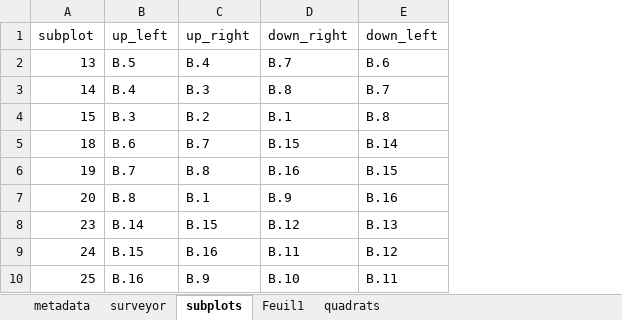
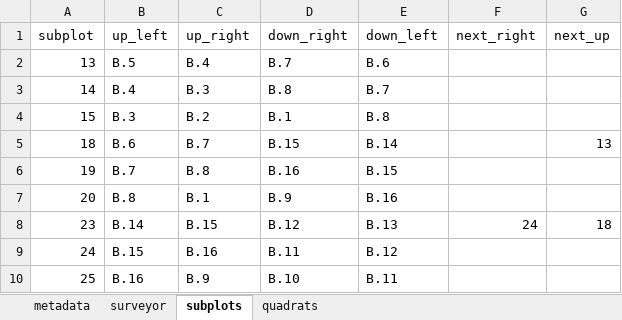
Before and after one commit to EricMarcon/coco, an Excel workbook: data/plots.xlsx, sheet subplots, drawn as a sheet; values as stored, in another font and other column widths than the file's, no borders; table styles not drawn; the diff names each change by its address in the sheet, - before the commit and + after, or states it on an @@ line.

Commit message:
added next subplot data

```diff
--- a/data/plots.xlsx (sheet subplots)
+++ b/data/plots.xlsx (sheet subplots)
-sheet tab: Feuil1
+column F (next_right), row 8: 24
+column G (next_up), rows 5-8: 13 |  |  | 18
```
Also changed, not shown: sheet metadata.
